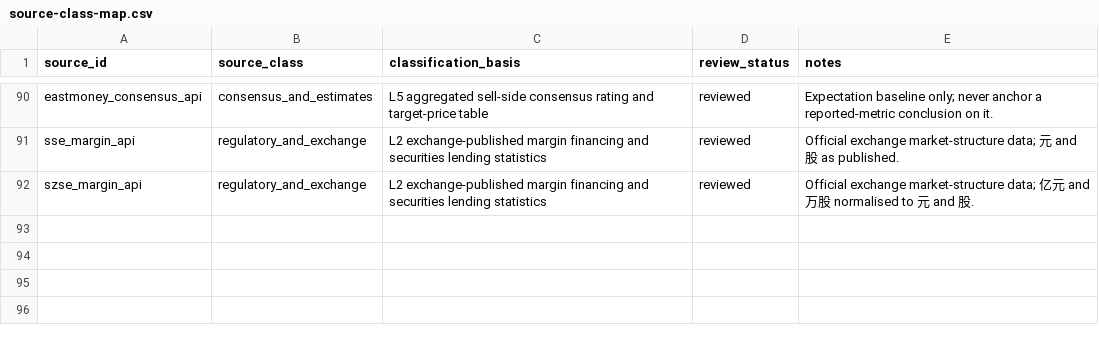
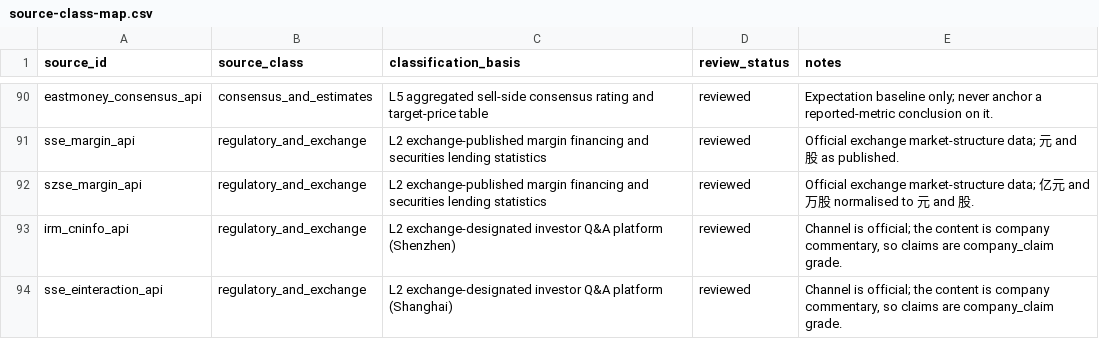
Before and after one commit to guodeg/Mira, a CSV file: data/source-class-map.csv, drawn as a sheet; only a part is shown, gaps mark what is left out; the diff names each change by its address in the sheet, - before the commit and + after, or states it on an @@ line.

```diff
--- a/data/source-class-map.csv
+++ b/data/source-class-map.csv
+row 93: irm_cninfo_api | regulatory_and_exchange | L2 exchange-designated investor Q&A platform (Shenzhen) | reviewed | Channel is official; the content is company commentary, so claims are company_claim grade.
+row 94: sse_einteraction_api | regulatory_and_exchange | L2 exchange-designated investor Q&A platform (Shanghai) | reviewed | Channel is official; the content is company commentary, so claims are company_claim grade.
```
Also changed, not shown: data/source-registry.csv, 8 other files.
